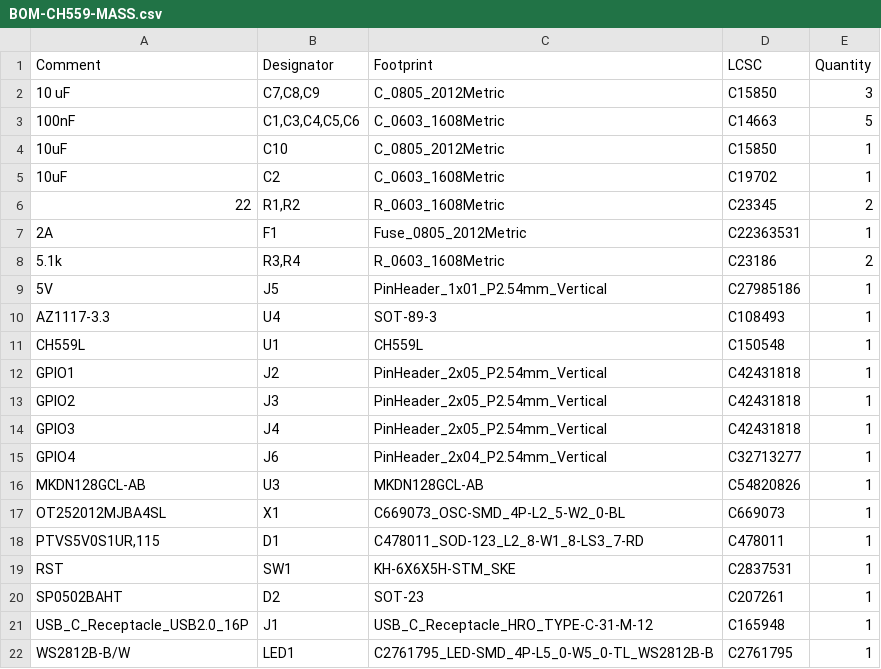
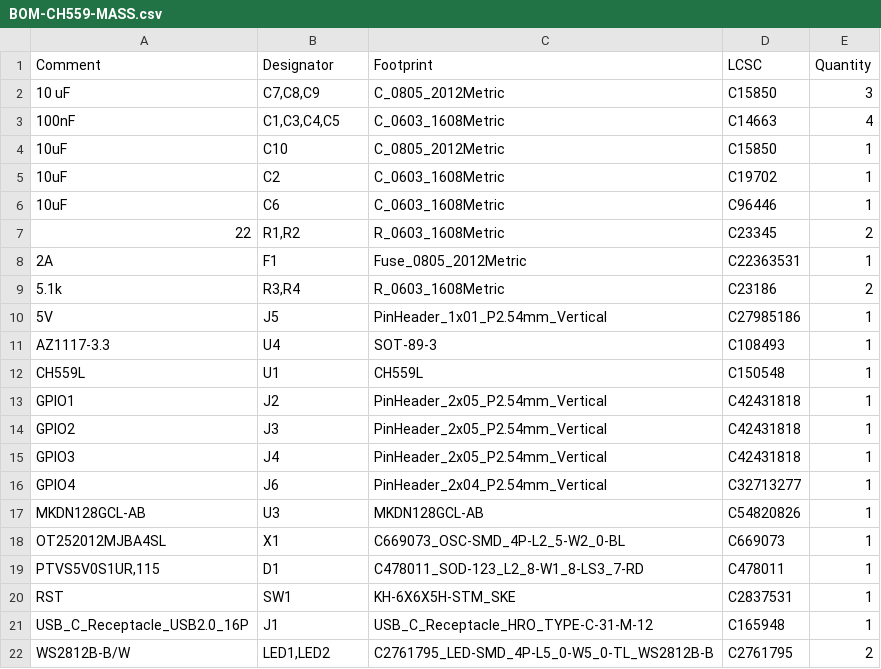
Before and after one commit to zOnlyKroks/pcb-consortium, a CSV file: MCU/CH559-MASS/jlcpcb/production_files/BOM-CH559-MASS.csv, drawn as a sheet.

```diff
--- a/MCU/CH559-MASS/jlcpcb/production_files/BOM-CH559-MASS.csv
+++ b/MCU/CH559-MASS/jlcpcb/production_files/BOM-CH559-MASS.csv
@@ -2,5 +2,6 @@ Comment,Designator,Footprint,LCSC,Quantity
 10 uF,"C7,C8,C9",C_0805_2012Metric,C15850,3
-100nF,"C1,C3,C4,C5,C6",C_0603_1608Metric,C14663,5
+100nF,"C1,C3,C4,C5",C_0603_1608Metric,C14663,4
 10uF,C10,C_0805_2012Metric,C15850,1
 10uF,C2,C_0603_1608Metric,C19702,1
+10uF,C6,C_0603_1608Metric,C96446,1
 22,"R1,R2",R_0603_1608Metric,C23345,2
@@ -19,4 +20,3 @@ OT252012MJBA4SL,X1,C669073_OSC-SMD_4P-L2_5-W2_0-BL,C669073,1
 RST,SW1,KH-6X6X5H-STM_SKE,C2837531,1
-SP0502BAHT,D2,SOT-23,C207261,1
 USB_C_Receptacle_USB2.0_16P,J1,USB_C_Receptacle_HRO_TYPE-C-31-M-12,C165948,1
-WS2812B-B/W,LED1,C2761795_LED-SMD_4P-L5_0-W5_0-TL_WS2812B-B,C2761795,1
+WS2812B-B/W,"LED1,LED2",C2761795_LED-SMD_4P-L5_0-W5_0-TL_WS2812B-B,C2761795,2
```
Also changed, not shown: MCU/CH559-MASS/jlcpcb/production_files/CPL-CH559-MASS.csv, 34 other files.
